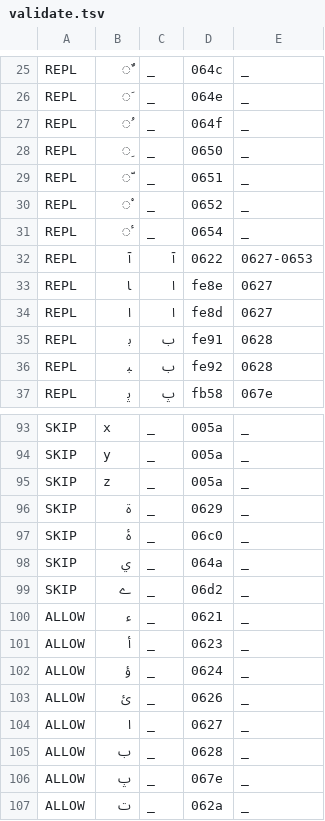
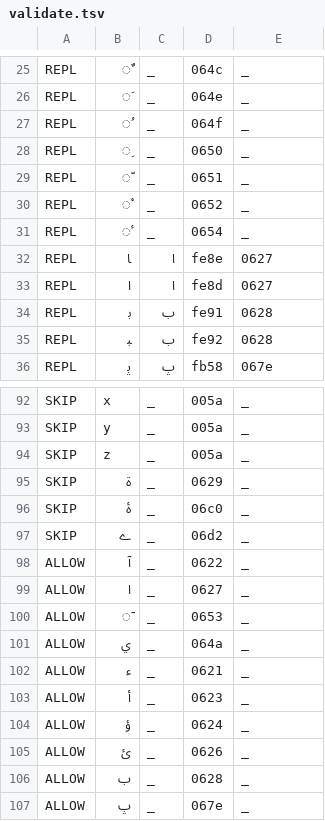
Before and after one commit to ftyers/commonvoice-utils, a TSV file: cvutils/data/fa/validate.tsv, drawn as a sheet; only a part is shown, gaps mark what is left out; the shorter side is filled out with more unchanged rows.

```diff
--- a/cvutils/data/fa/validate.tsv
+++ b/cvutils/data/fa/validate.tsv
@@ -31,3 +31,2 @@ REPL	ْ	_	0652	_
 REPL	ٔ	_	0654	_
-REPL	آ	آ	0622	0627-0653
 REPL	ﺎ	ا	fe8e	0627
@@ -97,4 +96,7 @@ SKIP	ة	_	0629	_
 SKIP	ۀ	_	06c0	_
-SKIP	ي	_	064a	_
 SKIP	ے	_	06d2	_
+ALLOW	آ	_	0622	_
+ALLOW	ا	_	0627	_
+ALLOW	ٓ	_	0653	_
+ALLOW	ي	_	064a	_
 ALLOW	ء	_	0621	_
@@ -103,3 +105,2 @@ ALLOW	ؤ	_	0624	_
 ALLOW	ئ	_	0626	_
-ALLOW	ا	_	0627	_
 ALLOW	ب	_	0628	_
```
Also changed, not shown: 3 other files.
